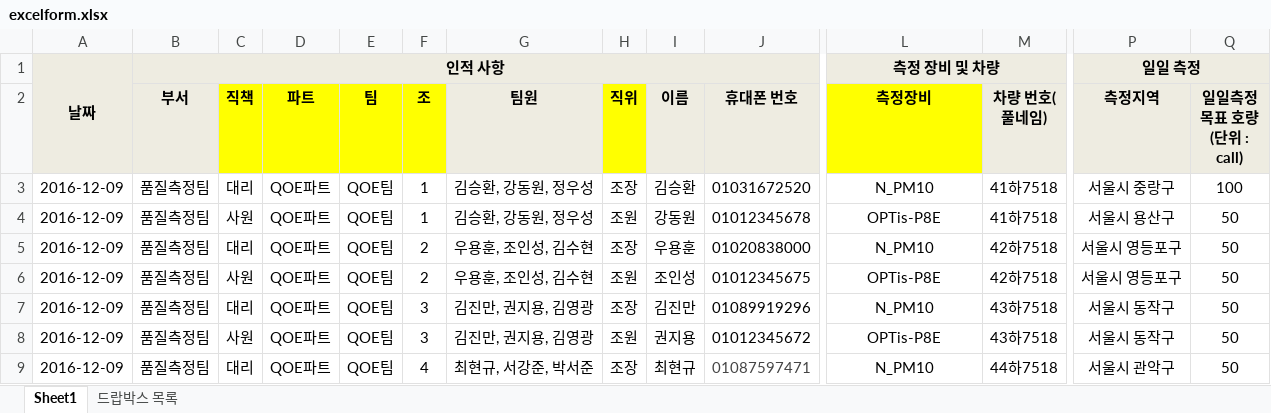
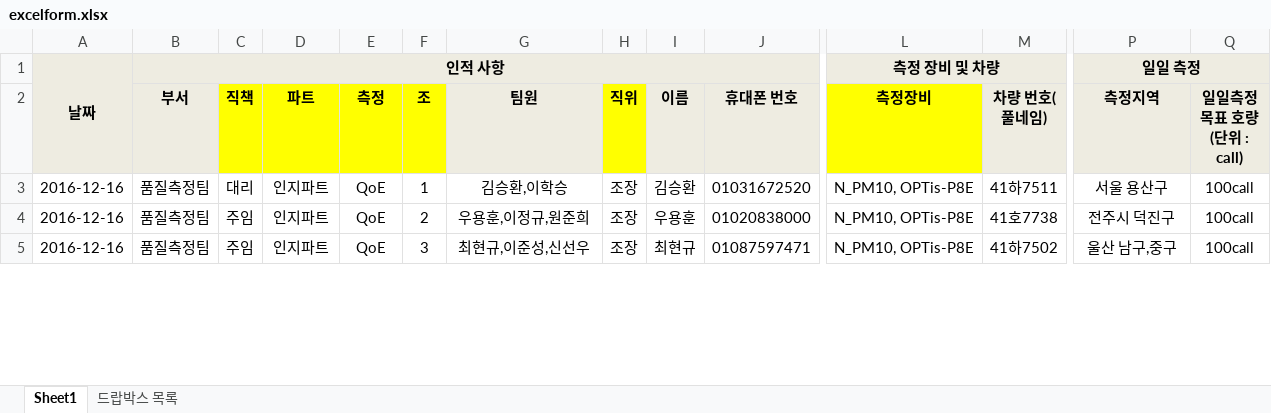
Before and after one commit to icomwiz/quality-measure-prj, an Excel workbook: planners/form/excelform.xlsx, sheet Sheet1, drawn as a sheet; only a part is shown, gaps mark what is left out; values as stored, in another font and other column widths than the file's, no borders; removed rows and columns are numbered as before the commit, all else as after; rows hold the shown columns only; the diff covers the shown part only; the diff names each change by its address in the sheet, - before the commit and + after, or states it on an @@ line.

```diff
--- a/planners/form/excelform.xlsx (sheet Sheet1)
+++ b/planners/form/excelform.xlsx (sheet Sheet1)
-E2: 팀
+E2: 측정
-A3: 2016-12-09
+A3: 2016-12-16
-D3 (파트): QOE파트
+D3 (파트): 인지파트
-E3 (측정): QOE팀
+E3 (측정): QoE
-G3 (팀원): 김승환, 강동원, 정우성
+G3 (팀원): 김승환,이학승
-L3 (측정장비): N_PM10
+L3 (측정장비): N_PM10, OPTis-P8E
-M3 (차량 번호(풀네임)): 41하7518
+M3 (차량 번호(풀네임)): 41하7511
-P3 (측정지역): 서울시 중랑구
+P3 (측정지역): 서울 용산구
-Q3 (일일측정 목표 호량 (단위 : call)): 100
+Q3 (일일측정 목표 호량 (단위 : call)): 100call
-row 4: 2016-12-09 | 품질측정팀 | 사원 | QOE파트 | QOE팀 | 1 | 김승환, 강동원, 정우성 | 조원 | 강동원 | 01012345678 | OPTis-P8E | 41하7518 | 서울시 용산구 | 50
-A4: 2016-12-09
+A4: 2016-12-16
-C4 (직책): 대리
+C4 (직책): 주임
-D4 (파트): QOE파트
+D4 (파트): 인지파트
-E4 (측정): QOE팀
+E4 (측정): QoE
-G4 (팀원): 우용훈, 조인성, 김수현
+G4 (팀원): 우용훈,이정규,원준희
-L4 (측정장비): N_PM10
+L4 (측정장비): N_PM10, OPTis-P8E
-M4 (차량 번호(풀네임)): 42하7518
+M4 (차량 번호(풀네임)): 41호7738
-P4 (측정지역): 서울시 영등포구
+P4 (측정지역): 전주시 덕진구
-Q4 (일일측정 목표 호량 (단위 : call)): 50
+Q4 (일일측정 목표 호량 (단위 : call)): 100call
-row 6: 2016-12-09 | 품질측정팀 | 사원 | QOE파트 | QOE팀 | 2 | 우용훈, 조인성, 김수현 | 조원 | 조인성 | 01012345675 | OPTis-P8E | 42하7518 | 서울시 영등포구 | 50
-row 7: 2016-12-09 | 품질측정팀 | 대리 | QOE파트 | QOE팀 | 3 | 김진만, 권지용, 김영광 | 조장 | 김진만 | 01089919296 | N_PM10 | 43하7518 | 서울시 동작구 | 50
-row 8: 2016-12-09 | 품질측정팀 | 사원 | QOE파트 | QOE팀 | 3 | 김진만, 권지용, 김영광 | 조원 | 권지용 | 01012345672 | OPTis-P8E | 43하7518 | 서울시 동작구 | 50
-A5: 2016-12-09
+A5: 2016-12-16
-C5 (직책): 대리
+C5 (직책): 주임
-D5 (파트): QOE파트
+D5 (파트): 인지파트
-E5 (측정): QOE팀
+E5 (측정): QoE
-F5 (조): 4
+F5 (조): 3
-G5 (팀원): 최현규, 서강준, 박서준
+G5 (팀원): 최현규,이준성,신선우
-J5 text colour: #444444
+J5 text colour: black
-L5 (측정장비): N_PM10
+L5 (측정장비): N_PM10, OPTis-P8E
-M5 (차량 번호(풀네임)): 44하7518
+M5 (차량 번호(풀네임)): 41하7502
-P5 (측정지역): 서울시 관악구
+P5 (측정지역): 울산 남구,중구
-Q5 (일일측정 목표 호량 (단위 : call)): 50
+Q5 (일일측정 목표 호량 (단위 : call)): 100call
```
Also changed, not shown: 5 added rows, 13 removed rows and 35 edited cells elsewhere in this sheet, sheet 드랍박스 목록, 1 other file.
